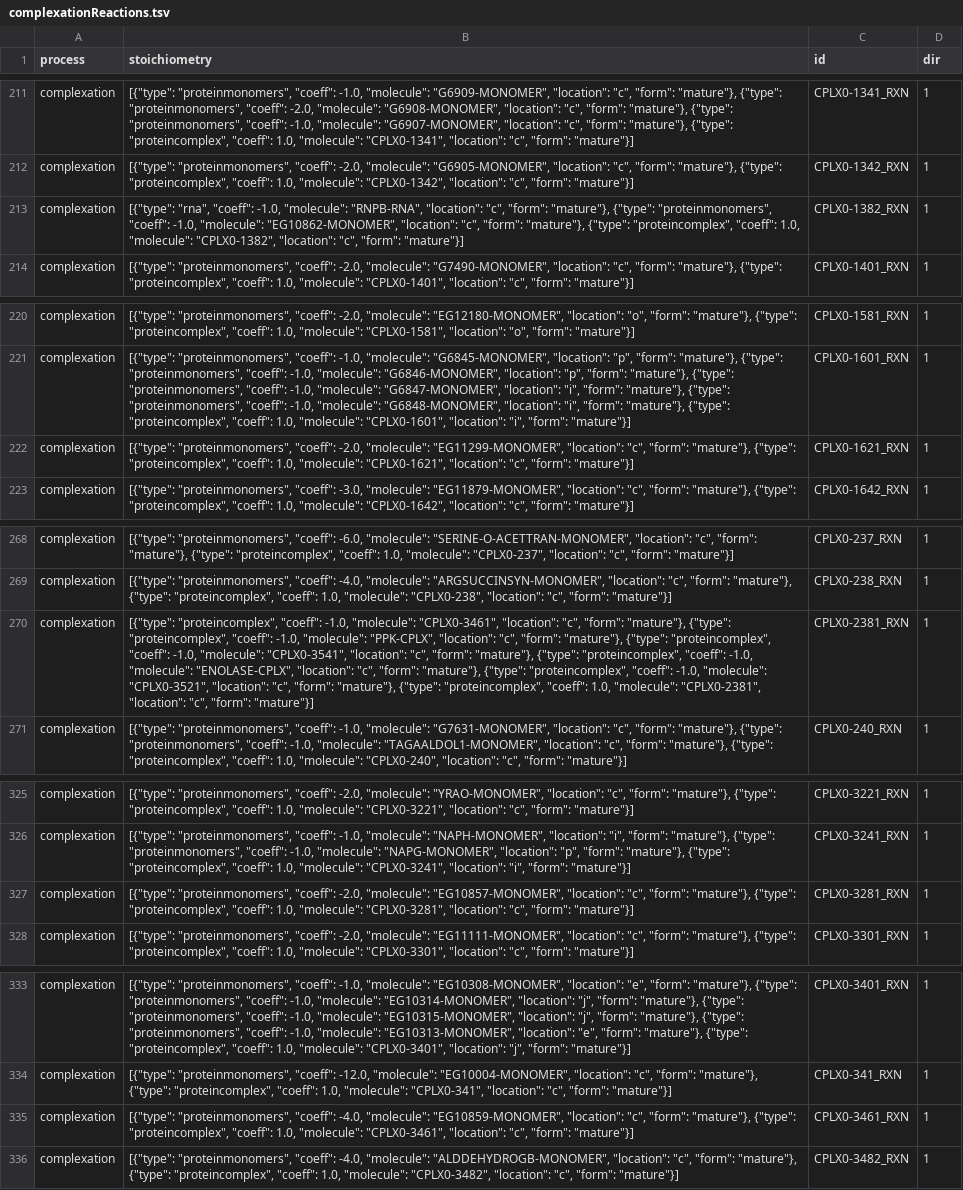
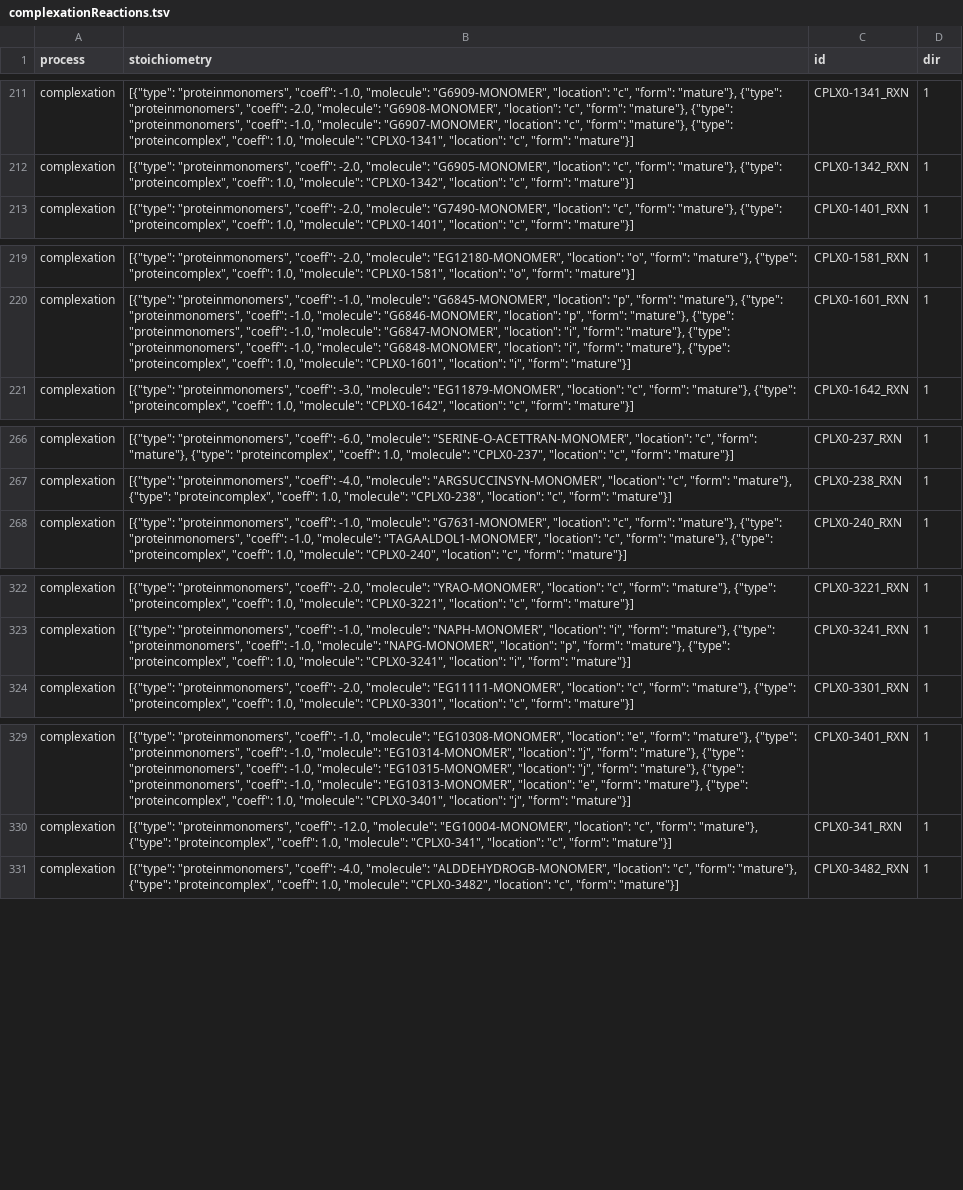
Before and after one commit to CovertLab/WholeCellEcoliRelease, a TSV file: reconstruction/ecoli/flat/complexationReactions.tsv, drawn as a sheet; only a part is shown, gaps mark what is left out; the diff covers the shown part only; the diff names each change by its address in the sheet, - before the commit and + after, or states it on an @@ line.

Commit message:
Deleted complexation reactions for RNAses

```diff
--- a/reconstruction/ecoli/flat/complexationReactions.tsv
+++ b/reconstruction/ecoli/flat/complexationReactions.tsv
-row 213: complexation | [{"type": "rna", "coeff": -1.0, "molecule": "RNPB-RNA", "location": "c", "form": "mature"}, {"type": "proteinmonomers", "coeff": -1.0, "molecule": "EG10862-MONOMER", "location": "c", "form": "mature"}, {"type": "proteincomplex", "coeff": 1.0, "molecule": "CPLX0-1382", "location": "c", "form": "mature"}] | CPLX0-1382_RXN | 1
-row 222: complexation | [{"type": "proteinmonomers", "coeff": -2.0, "molecule": "EG11299-MONOMER", "location": "c", "form": "mature"}, {"type": "proteincomplex", "coeff": 1.0, "molecule": "CPLX0-1621", "location": "c", "form": "mature"}] | CPLX0-1621_RXN | 1
-row 270: complexation | [{"type": "proteincomplex", "coeff": -1.0, "molecule": "CPLX0-3461", "location": "c", "form": "mature"}, {"type": "proteincomplex", "coeff": -1.0, "molecule": "PPK-CPLX", "location": "c", "form": "mature"}, {"type": "proteincomplex", "coeff": -1.0, "molecule": "CPLX0-3541", "location": "c", "form": "mature"}, {"type": "proteincomplex", "coeff": -1.0, "molecule": "ENOLASE-CPLX", "location": "c", "form": "mature"}, {"type": "proteincomplex", "coeff": -1.0, "molecule": "CPLX0-3521", "location": "c", "form": "mature"}, {"type": "proteincomplex", "coeff": 1.0, "molecule": "CPLX0-2381", "location": "c", "form": "mature"}] | CPLX0-2381_RXN | 1
-row 327: complexation | [{"type": "proteinmonomers", "coeff": -2.0, "molecule": "EG10857-MONOMER", "location": "c", "form": "mature"}, {"type": "proteincomplex", "coeff": 1.0, "molecule": "CPLX0-3281", "location": "c", "form": "mature"}] | CPLX0-3281_RXN | 1
-row 335: complexation | [{"type": "proteinmonomers", "coeff": -4.0, "molecule": "EG10859-MONOMER", "location": "c", "form": "mature"}, {"type": "proteincomplex", "coeff": 1.0, "molecule": "CPLX0-3461", "location": "c", "form": "mature"}] | CPLX0-3461_RXN | 1
```
Also changed, not shown: 2 removed rows elsewhere in this file.
